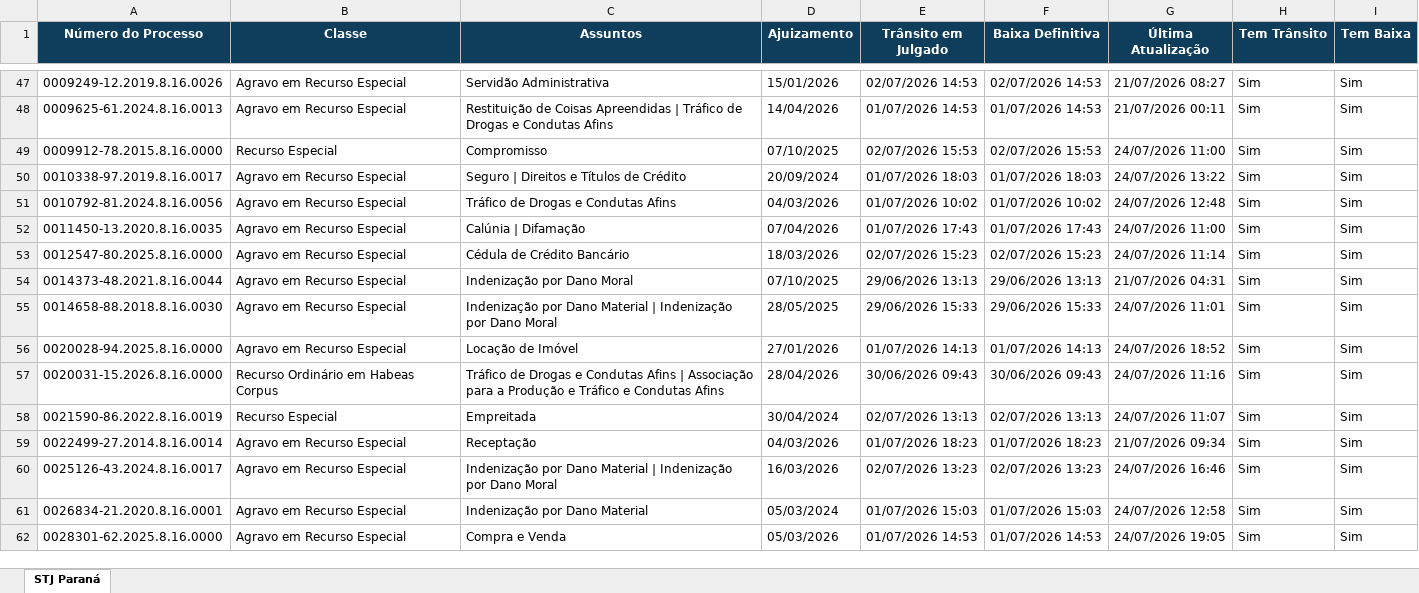
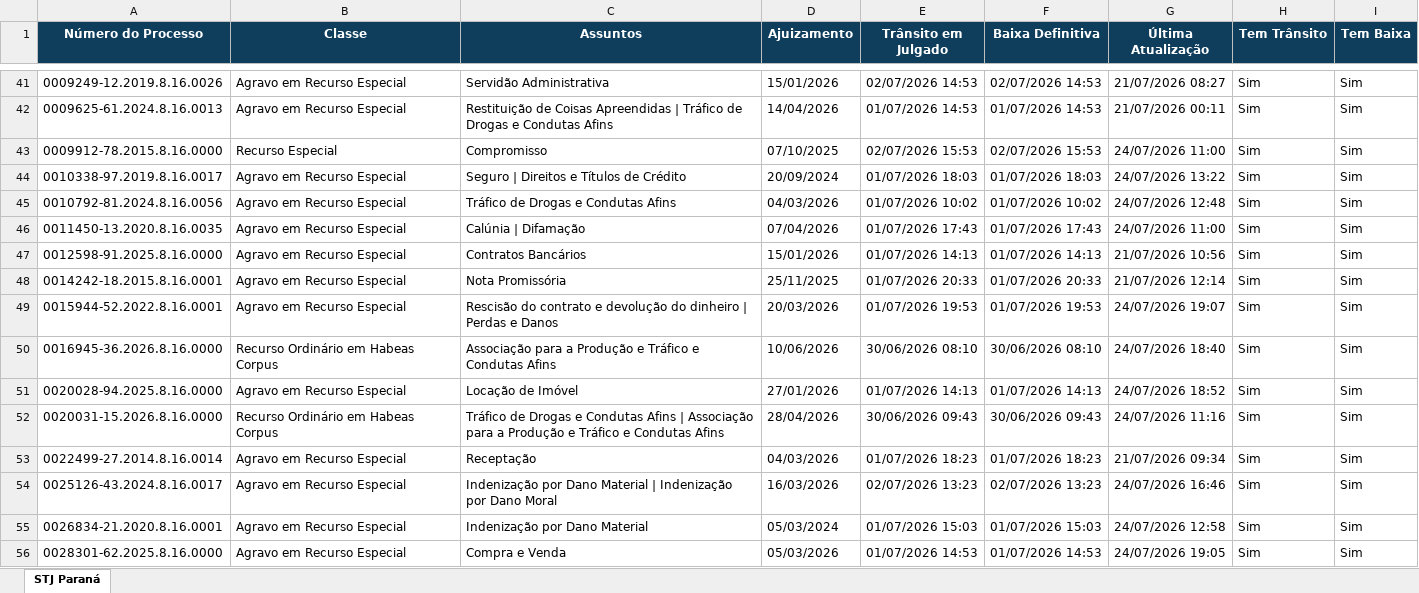
Before and after one commit to narleysousa/Consulta-STJ, an Excel workbook: docs/resultados.xlsx, sheet STJ Paraná, drawn as a sheet; only a part is shown, gaps mark what is left out; values as stored, in another font and other column widths than the file's, no borders; removed rows and columns are numbered as before the commit, all else as after; the diff covers the shown part only; the diff names each change by its address in the sheet, - before the commit and + after, or states it on an @@ line.

```diff
--- a/docs/resultados.xlsx (sheet STJ Paraná)
+++ b/docs/resultados.xlsx (sheet STJ Paraná)
-A47 (Número do Processo): 0012547-80.2025.8.16.0000
+A47 (Número do Processo): 0012598-91.2025.8.16.0000
-C47 (Assuntos): Cédula de Crédito Bancário
+C47 (Assuntos): Contratos Bancários
-D47 (Ajuizamento): 18/03/2026
+D47 (Ajuizamento): 15/01/2026
-E47 (Trânsito em Julgado): 02/07/2026 15:23
+E47 (Trânsito em Julgado): 01/07/2026 14:13
-F47 (Baixa Definitiva): 02/07/2026 15:23
+F47 (Baixa Definitiva): 01/07/2026 14:13
-G47 (Última Atualização): 24/07/2026 11:14
+G47 (Última Atualização): 21/07/2026 10:56
-A48 (Número do Processo): 0014373-48.2021.8.16.0044
+A48 (Número do Processo): 0014242-18.2015.8.16.0001
-C48 (Assuntos): Indenização por Dano Moral
+C48 (Assuntos): Nota Promissória
-D48 (Ajuizamento): 07/10/2025
+D48 (Ajuizamento): 25/11/2025
-E48 (Trânsito em Julgado): 29/06/2026 13:13
+E48 (Trânsito em Julgado): 01/07/2026 20:33
-F48 (Baixa Definitiva): 29/06/2026 13:13
+F48 (Baixa Definitiva): 01/07/2026 20:33
-G48 (Última Atualização): 21/07/2026 04:31
+G48 (Última Atualização): 21/07/2026 12:14
-A49 (Número do Processo): 0014658-88.2018.8.16.0030
+A49 (Número do Processo): 0015944-52.2022.8.16.0001
-C49 (Assuntos): Indenização por Dano Material | Indenização por Dano Moral
+C49 (Assuntos): Rescisão do contrato e devolução do dinheiro | Perdas e Danos
-D49 (Ajuizamento): 28/05/2025
+D49 (Ajuizamento): 20/03/2026
-E49 (Trânsito em Julgado): 29/06/2026 15:33
+E49 (Trânsito em Julgado): 01/07/2026 19:53
-F49 (Baixa Definitiva): 29/06/2026 15:33
+F49 (Baixa Definitiva): 01/07/2026 19:53
-G49 (Última Atualização): 24/07/2026 11:01
+G49 (Última Atualização): 24/07/2026 19:07
+row 50: 0016945-36.2026.8.16.0000 | Recurso Ordinário em Habeas Corpus | Associação para a Produção e Tráfico e Condutas Afins | 10/06/2026 | 30/06/2026 08:10 | 30/06/2026 08:10 | 24/07/2026 18:40 | Sim | Sim
-row 58: 0021590-86.2022.8.16.0019 | Recurso Especial | Empreitada | 30/04/2024 | 02/07/2026 13:13 | 02/07/2026 13:13 | 24/07/2026 11:07 | Sim | Sim
```
Also changed, not shown: 5 added rows, 12 removed rows and 56 edited cells elsewhere in this sheet, 2 other files.
